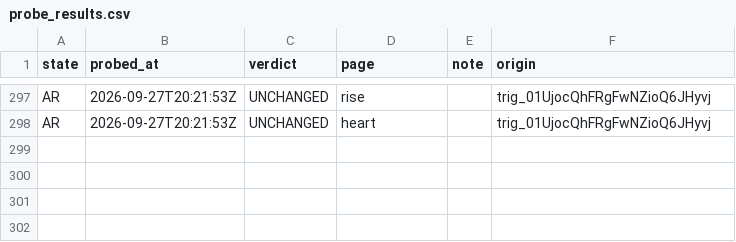
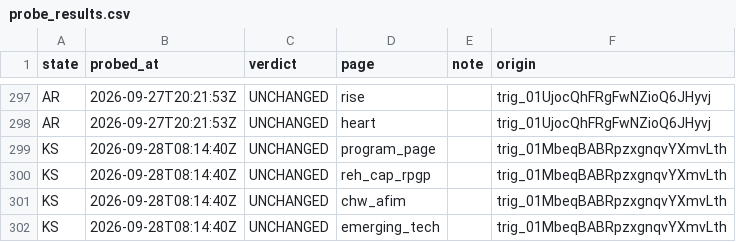
Before and after one commit to INicchitta12/RHTP_Tracker, a CSV file: logs/probe_results.csv, drawn as a sheet; only a part is shown, gaps mark what is left out.

```diff
--- a/logs/probe_results.csv
+++ b/logs/probe_results.csv
@@ -298 +298,5 @@ AR,2026-09-27T20:21:53Z,UNCHANGED,rise,,trig_01UjocQhFRgFwNZioQ6JHyvj
 AR,2026-09-27T20:21:53Z,UNCHANGED,heart,,trig_01UjocQhFRgFwNZioQ6JHyvj
+KS,2026-09-28T08:14:40Z,UNCHANGED,program_page,,trig_01MbeqBABRpzxgnqvYXmvLth
+KS,2026-09-28T08:14:40Z,UNCHANGED,reh_cap_rpgp,,trig_01MbeqBABRpzxgnqvYXmvLth
+KS,2026-09-28T08:14:40Z,UNCHANGED,chw_afim,,trig_01MbeqBABRpzxgnqvYXmvLth
+KS,2026-09-28T08:14:40Z,UNCHANGED,emerging_tech,,trig_01MbeqBABRpzxgnqvYXmvLth
```
